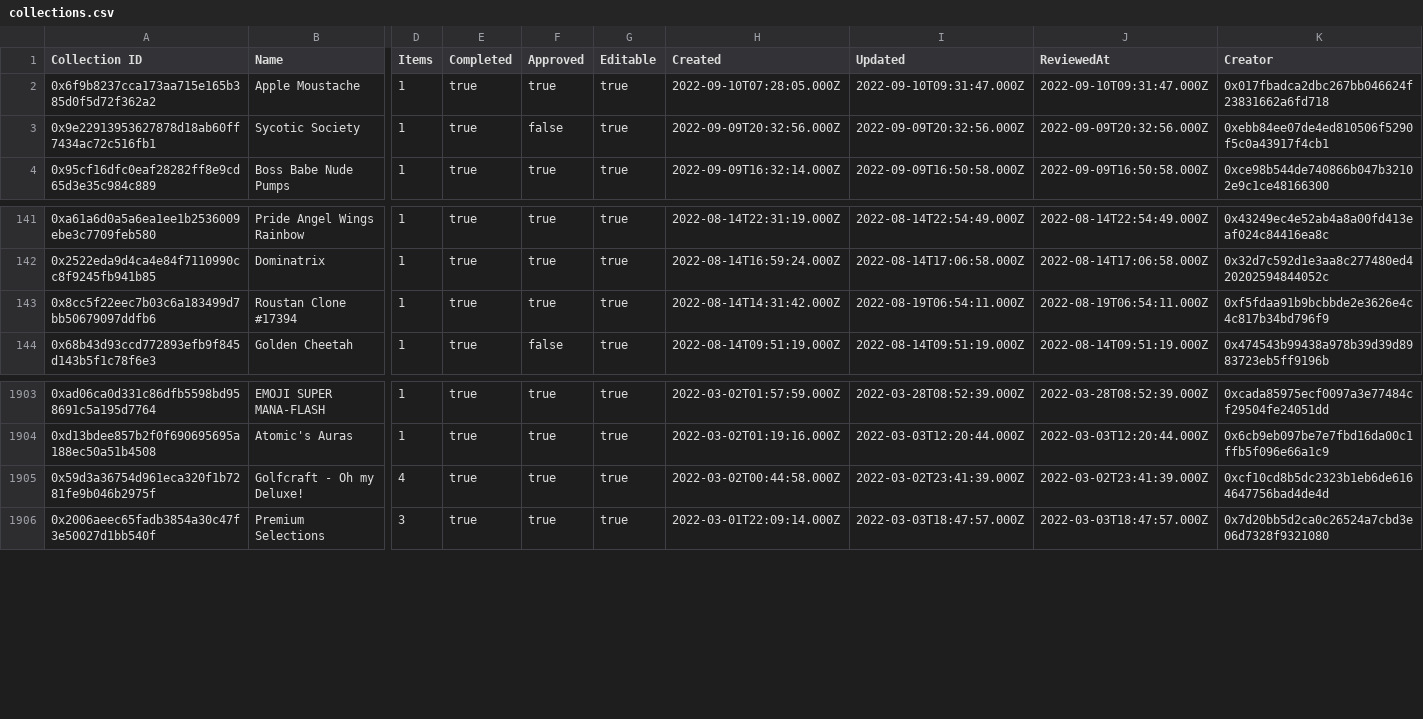
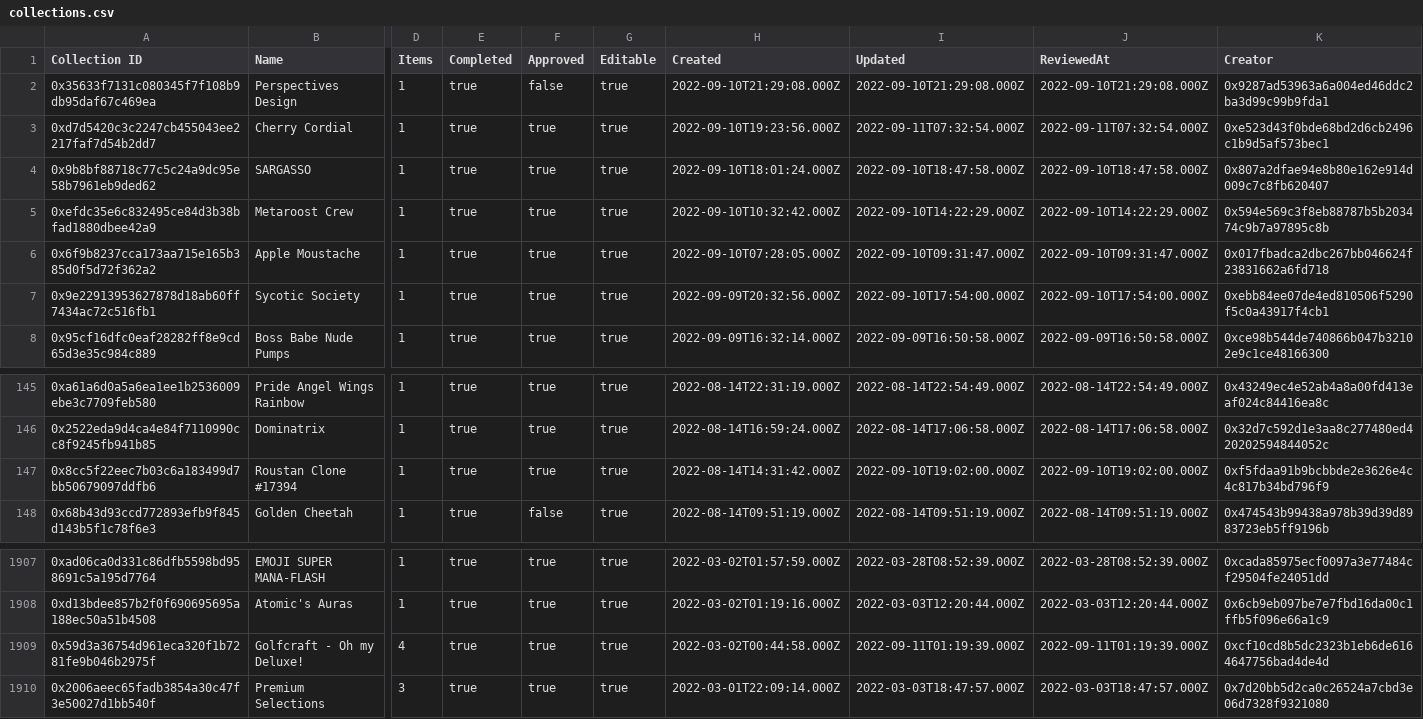
Before and after one commit to Decentraland-DAO/transparency, a CSV file: collections.csv, drawn as a sheet; only a part is shown, gaps mark what is left out; addresses are those after the commit; rows hold the shown columns only; the diff names each change by its address in the sheet, - before the commit and + after, or states it on an @@ line.

```diff
--- a/collections.csv
+++ b/collections.csv
+row 2: 0x35633f7131c080345f7f108b9db95daf67c469ea | Perspectives Design | 1 | true | false | true | 2022-09-10T21:29:08.000Z | 2022-09-10T21:29:08.000Z | 2022-09-10T21:29:08.000Z | 0x9287ad53963a6a004ed46ddc2ba3d99c99b9fda1
+row 3: 0xd7d5420c3c2247cb455043ee2217faf7d54b2dd7 | Cherry Cordial | 1 | true | true | true | 2022-09-10T19:23:56.000Z | 2022-09-11T07:32:54.000Z | 2022-09-11T07:32:54.000Z | 0xe523d43f0bde68bd2d6cb2496c1b9d5af573bec1
+row 4: 0x9b8bf88718c77c5c24a9dc95e58b7961eb9ded62 | SARGASSO | 1 | true | true | true | 2022-09-10T18:01:24.000Z | 2022-09-10T18:47:58.000Z | 2022-09-10T18:47:58.000Z | 0x807a2dfae94e8b80e162e914d009c7c8fb620407
+row 5: 0xefdc35e6c832495ce84d3b38bfad1880dbee42a9 | Metaroost Crew | 1 | true | true | true | 2022-09-10T10:32:42.000Z | 2022-09-10T14:22:29.000Z | 2022-09-10T14:22:29.000Z | 0x594e569c3f8eb88787b5b203474c9b7a97895c8b
-F7 (Approved): false
+F7 (Approved): true
-I7 (Updated): 2022-09-09T20:32:56.000Z
+I7 (Updated): 2022-09-10T17:54:00.000Z
-J7 (ReviewedAt): 2022-09-09T20:32:56.000Z
+J7 (ReviewedAt): 2022-09-10T17:54:00.000Z
-I147 (Updated): 2022-08-19T06:54:11.000Z
+I147 (Updated): 2022-09-10T19:02:00.000Z
-J147 (ReviewedAt): 2022-08-19T06:54:11.000Z
+J147 (ReviewedAt): 2022-09-10T19:02:00.000Z
-I1909 (Updated): 2022-03-02T23:41:39.000Z
+I1909 (Updated): 2022-09-11T01:19:39.000Z
-J1909 (ReviewedAt): 2022-03-02T23:41:39.000Z
+J1909 (ReviewedAt): 2022-09-11T01:19:39.000Z
```
Also changed, not shown: balances.csv, curations.csv, 16 other files.
